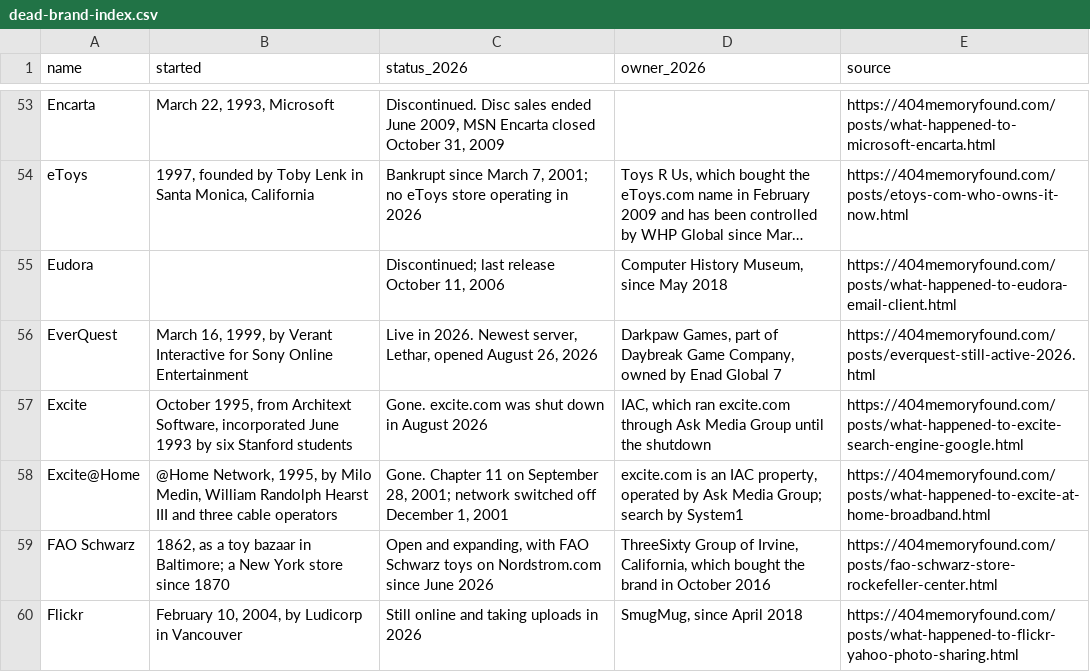
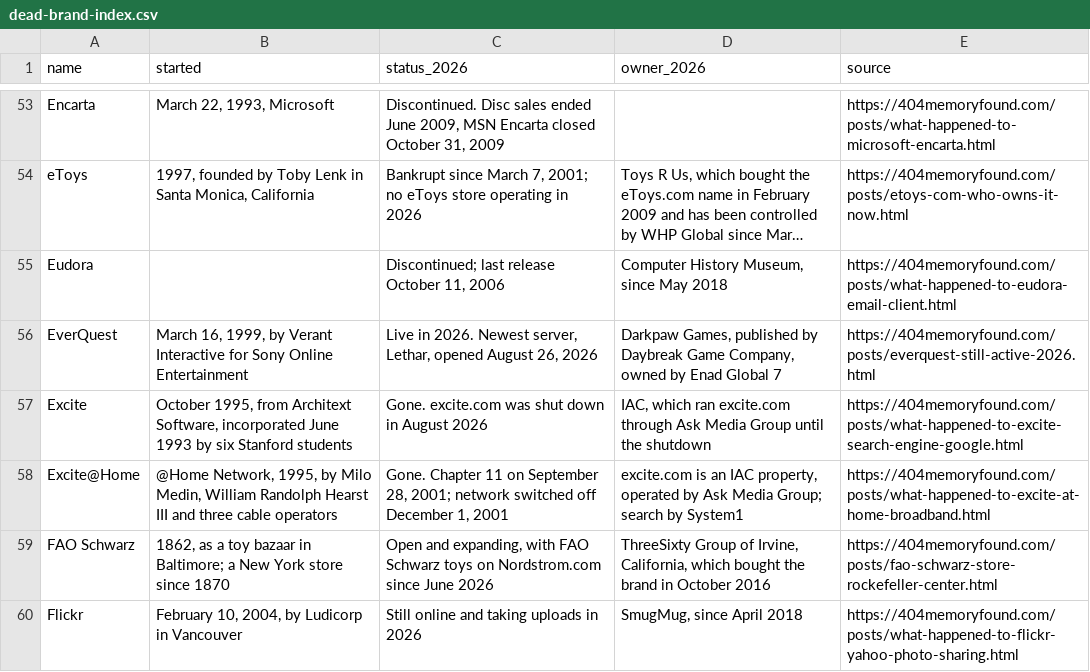
Before and after one commit to pnpaiva/404-memory-found, a CSV file: dead-brand-index.csv, drawn as a sheet; only a part is shown, gaps mark what is left out; long unchanged cells end in …; the diff names each change by its address in the sheet, - before the commit and + after, or states it on an @@ line.

```diff
--- a/dead-brand-index.csv
+++ b/dead-brand-index.csv
-D56 (owner_2026): Darkpaw Games, part of Daybreak Game…
+D56 (owner_2026): Darkpaw Games, published by Daybreak Game…
```
Also changed, not shown: 17 other files.
